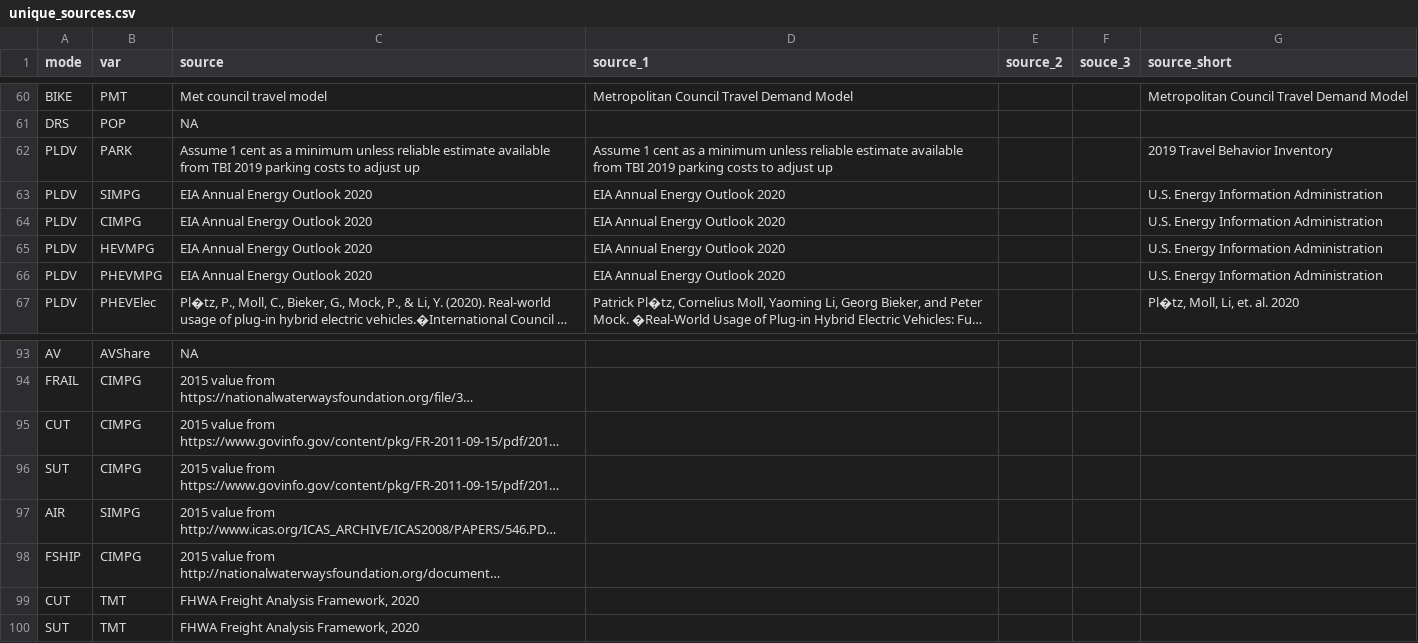
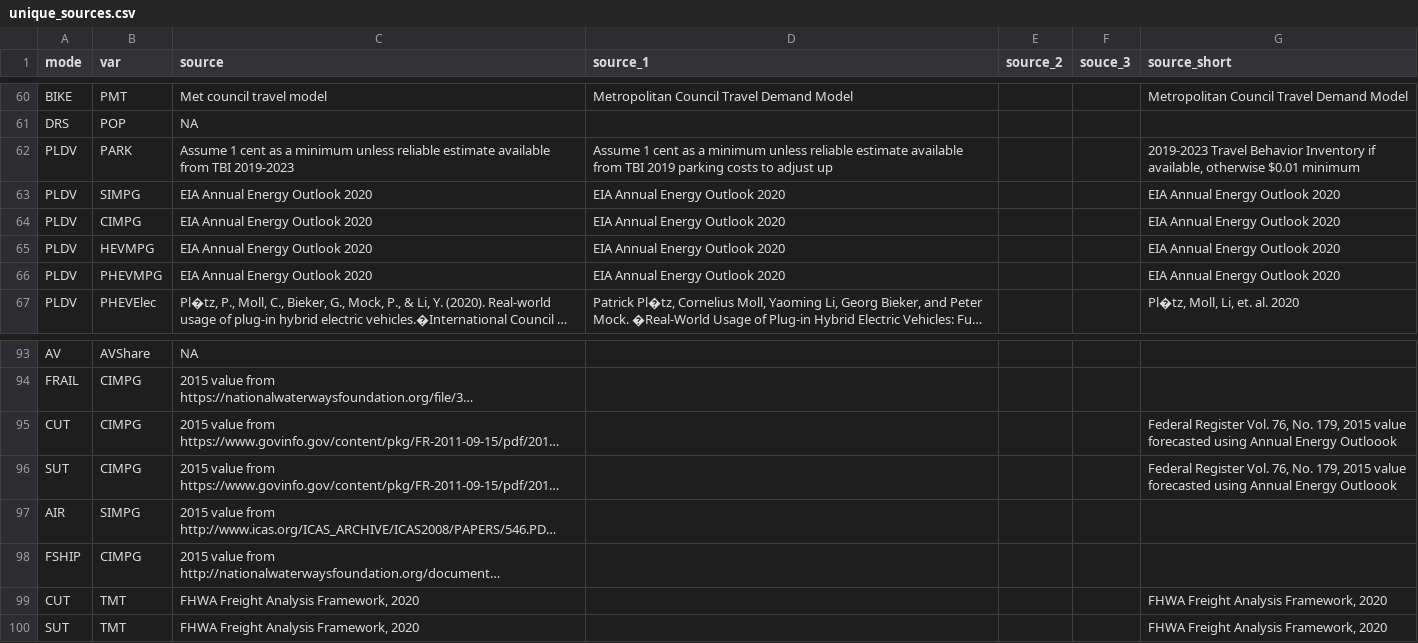
Before and after one commit to Metropolitan-Council/ghg.gert, a CSV file: data-raw/transportation_data_processing/indices/unique_sources.csv, drawn as a sheet; only a part is shown, gaps mark what is left out; long unchanged cells end in …; the diff covers the shown part only; the diff names each change by its address in the sheet, - before the commit and + after, or states it on an @@ line.

Commit message:
update data sources, index

```diff
--- a/data-raw/transportation_data_processing/indices/unique_sources.csv
+++ b/data-raw/transportation_data_processing/indices/unique_sources.csv
-C62 (source): …from TBI 2019 parking costs to adjust up
+C62 (source): …from TBI 2019-2023
-G62 (source_short): 2019 Travel Behavior Inventory
+G62 (source_short): 2019-2023 Travel Behavior Inventory if available, otherwise $0.01 minimum
-G63:G66 (source_short): U.S. Energy Information Administration
+G63:G66 (source_short): EIA Annual Energy Outlook 2020
-G95:G96 (source_short): (empty)
+G95:G96 (source_short): Federal Register Vol. 76, No. 179, 2015 value forecasted using Annual Energy Outloook
-G99:G100 (source_short): (empty)
+G99:G100 (source_short): FHWA Freight Analysis Framework, 2020
```
Also changed, not shown: 20 edited cells elsewhere in this file, data-raw/transportation_data_processing/indices/variables-wDef.csv, 3 other files.
